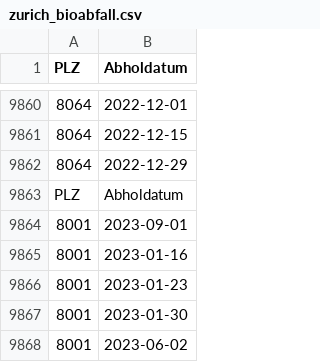
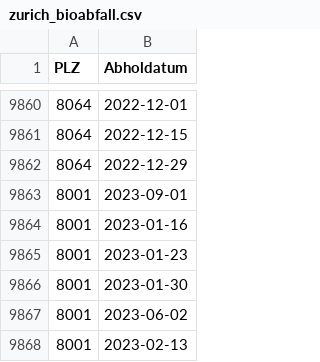
Before and after one commit to metaodi/openerz, a CSV file: csv/zurich/zurich_bioabfall.csv, drawn as a sheet; only a part is shown, gaps mark what is left out; the shorter side is filled out with more unchanged rows; the diff names each change by its address in the sheet, - before the commit and + after, or states it on an @@ line.

```diff
--- a/csv/zurich/zurich_bioabfall.csv
+++ b/csv/zurich/zurich_bioabfall.csv
-row 9863: PLZ | Abholdatum
```
Also changed, not shown: csv/zurich/zurich_cargotram.csv, csv/zurich/zurich_etram.csv, 4 other files.
